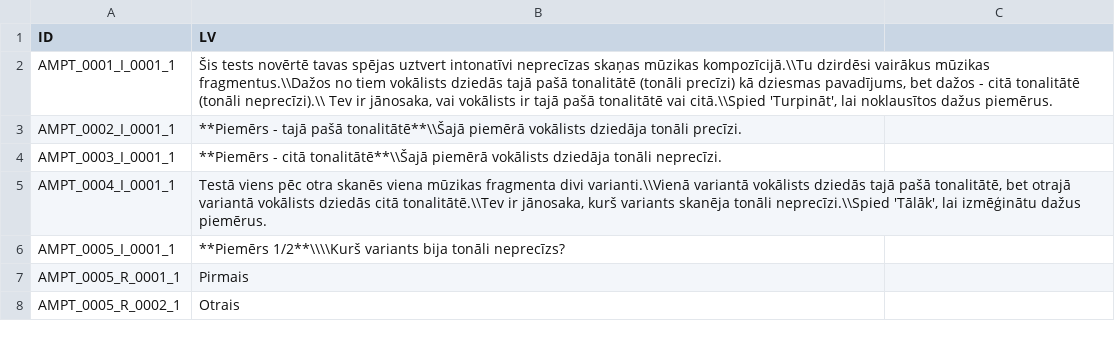
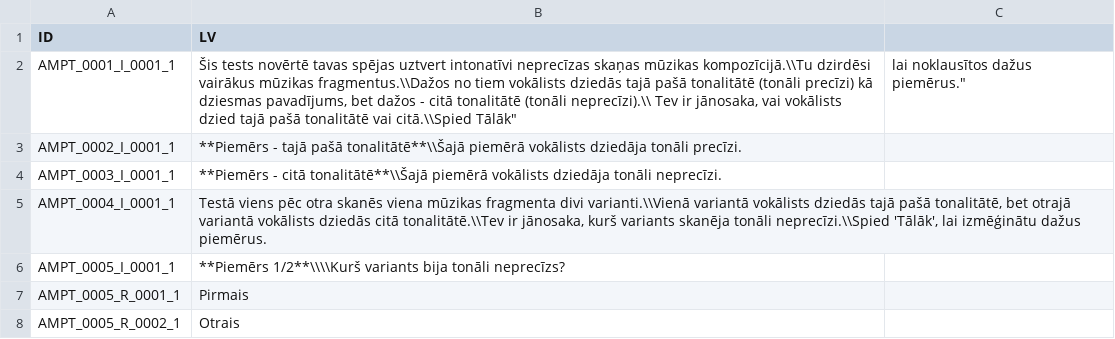
Before and after one commit to klausfrieler/mpt, a CSV file: data-raw/dict-latvian.csv, drawn as a sheet; only a part is shown.

Commit message:
Small textr change in Latvian

```diff
--- a/data-raw/dict-latvian.csv
+++ b/data-raw/dict-latvian.csv
@@ -1,3 +1,3 @@
 "ID","LV"
-"AMPT_0001_I_0001_1","Šis tests novērtē  tavas spējas uztvert intonatīvi neprecīzas skaņas mūzikas kompozīcijā.\\Tu dzirdēsi vairākus mūzikas fragmentus.\\Dažos no tiem vokālists dziedās tajā pašā tonalitātē (tonāli precīzi) kā dziesmas pavadījums, bet dažos - citā tonalitātē (tonāli neprecīzi).\\ Tev ir jānosaka, vai vokālists ir tajā pašā tonalitātē vai citā.\\Spied 'Turpināt', lai noklausītos dažus piemērus."
+"AMPT_0001_I_0001_1","Šis tests novērtē  tavas spējas uztvert intonatīvi neprecīzas skaņas mūzikas kompozīcijā.\\Tu dzirdēsi vairākus mūzikas fragmentus.\\Dažos no tiem vokālists dziedās tajā pašā tonalitātē (tonāli precīzi) kā dziesmas pavadījums, bet dažos - citā tonalitātē (tonāli neprecīzi).\\ Tev ir jānosaka, vai vokālists dzied tajā pašā tonalitātē vai citā.\\Spied "Tālāk", lai noklausītos dažus piemērus."
 "AMPT_0002_I_0001_1","**Piemērs - tajā pašā tonalitātē**\\Šajā piemērā vokālists dziedāja tonāli precīzi."
```
Also changed, not shown: 1 other file.
